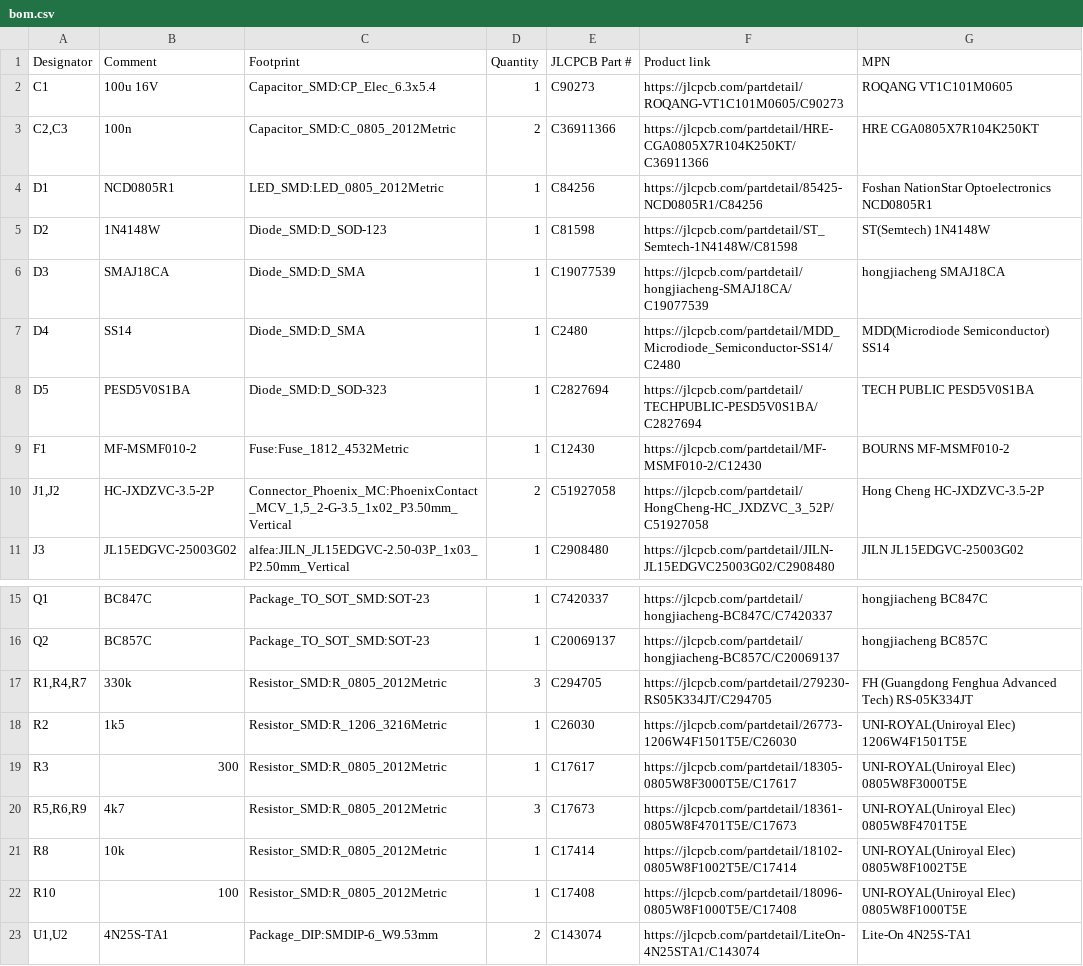
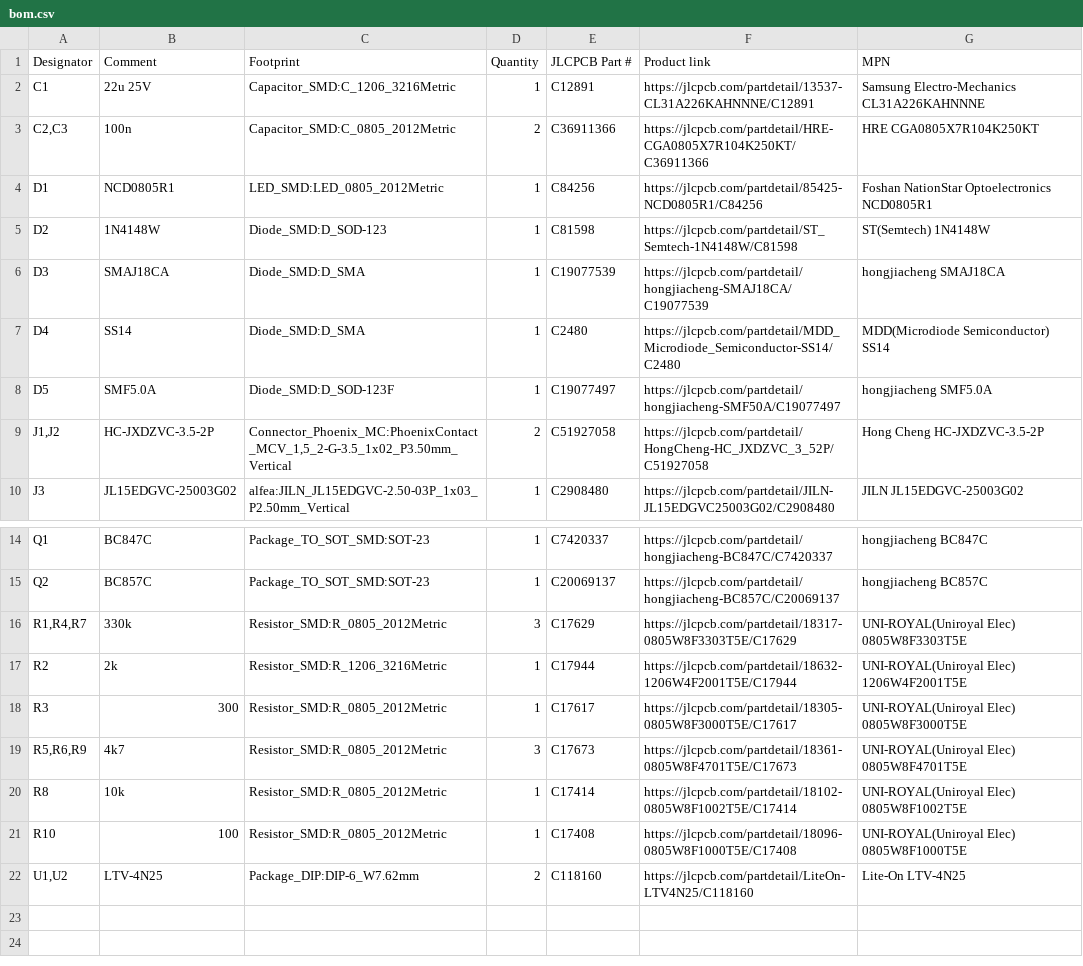
Before and after one commit to adn05/BSB-LAN, a CSV file: alfea/hardware/carte_bsb_c3/sorties/bom.csv, drawn as a sheet; only a part is shown, gaps mark what is left out.

```diff
--- a/alfea/hardware/carte_bsb_c3/sorties/bom.csv
+++ b/alfea/hardware/carte_bsb_c3/sorties/bom.csv
@@ -1,3 +1,3 @@
 "Designator","Comment","Footprint","Quantity","JLCPCB Part #","Product link","MPN"
-"C1","100u 16V","Capacitor_SMD:CP_Elec_6.3x5.4","1","C90273","https://jlcpcb.com/partdetail/ROQANG-VT1C101M0605/C90273","ROQANG VT1C101M0605"
+"C1","22u 25V","Capacitor_SMD:C_1206_3216Metric","1","C12891","https://jlcpcb.com/partdetail/13537-CL31A226KAHNNNE/C12891","Samsung Electro-Mechanics CL31A226KAHNNNE"
 "C2,C3","100n","Capacitor_SMD:C_0805_2012Metric","2","C36911366","https://jlcpcb.com/partdetail/HRE-CGA0805X7R104K250KT/C36911366","HRE CGA0805X7R104K250KT"
@@ -7,4 +7,3 @@
 "D4","SS14","Diode_SMD:D_SMA","1","C2480","https://jlcpcb.com/partdetail/MDD_Microdiode_Semiconductor-SS14/C2480","MDD(Microdiode Semiconductor) SS14"
-"D5","PESD5V0S1BA","Diode_SMD:D_SOD-323","1","C2827694","https://jlcpcb.com/partdetail/TECHPUBLIC-PESD5V0S1BA/C2827694","TECH PUBLIC PESD5V0S1BA"
-"F1","MF-MSMF010-2","Fuse:Fuse_1812_4532Metric","1","C12430","https://jlcpcb.com/partdetail/MF-MSMF010-2/C12430","BOURNS MF-MSMF010-2"
+"D5","SMF5.0A","Diode_SMD:D_SOD-123F","1","C19077497","https://jlcpcb.com/partdetail/hongjiacheng-SMF50A/C19077497","hongjiacheng SMF5.0A"
 "J1,J2","HC-JXDZVC-3.5-2P","Connector_Phoenix_MC:PhoenixContact_MCV_1,5_2-G-3.5_1x02_P3.50mm_Vertical","2","C51927058","https://jlcpcb.com/partdetail/HongCheng-HC_JXDZVC_3_52P/C51927058","Hong Cheng HC-JXDZVC-3.5-2P"
@@ -16,4 +15,4 @@
 "Q2","BC857C","Package_TO_SOT_SMD:SOT-23","1","C20069137","https://jlcpcb.com/partdetail/hongjiacheng-BC857C/C20069137","hongjiacheng BC857C"
-"R1,R4,R7","330k","Resistor_SMD:R_0805_2012Metric","3","C294705","https://jlcpcb.com/partdetail/279230-RS05K334JT/C294705","FH (Guangdong Fenghua Advanced Tech) RS-05K334JT"
-"R2","1k5","Resistor_SMD:R_1206_3216Metric","1","C26030","https://jlcpcb.com/partdetail/26773-1206W4F1501T5E/C26030","UNI-ROYAL(Uniroyal Elec) 1206W4F1501T5E"
+"R1,R4,R7","330k","Resistor_SMD:R_0805_2012Metric","3","C17629","https://jlcpcb.com/partdetail/18317-0805W8F3303T5E/C17629","UNI-ROYAL(Uniroyal Elec) 0805W8F3303T5E"
+"R2","2k","Resistor_SMD:R_1206_3216Metric","1","C17944","https://jlcpcb.com/partdetail/18632-1206W4F2001T5E/C17944","UNI-ROYAL(Uniroyal Elec) 1206W4F2001T5E"
 "R3","300","Resistor_SMD:R_0805_2012Metric","1","C17617","https://jlcpcb.com/partdetail/18305-0805W8F3000T5E/C17617","UNI-ROYAL(Uniroyal Elec) 0805W8F3000T5E"
@@ -22,2 +21,2 @@
 "R10","100","Resistor_SMD:R_0805_2012Metric","1","C17408","https://jlcpcb.com/partdetail/18096-0805W8F1000T5E/C17408","UNI-ROYAL(Uniroyal Elec) 0805W8F1000T5E"
-"U1,U2","4N25S-TA1","Package_DIP:SMDIP-6_W9.53mm","2","C143074","https://jlcpcb.com/partdetail/LiteOn-4N25STA1/C143074","Lite-On 4N25S-TA1"
+"U1,U2","LTV-4N25","Package_DIP:DIP-6_W7.62mm","2","C118160","https://jlcpcb.com/partdetail/LiteOn-LTV4N25/C118160","Lite-On LTV-4N25"
```
Also changed, not shown: 8 other files.
